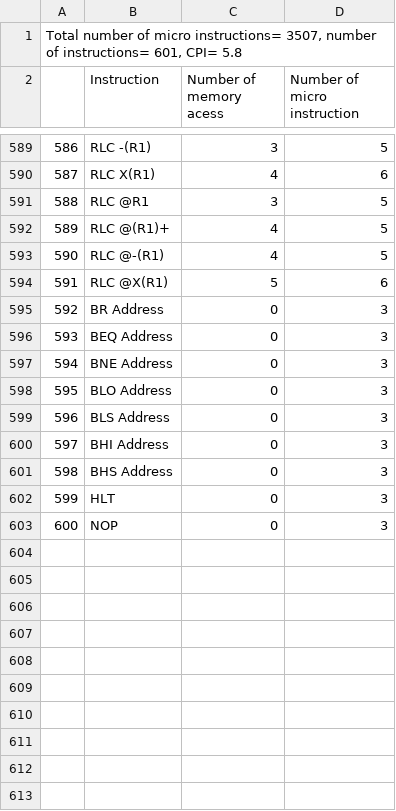
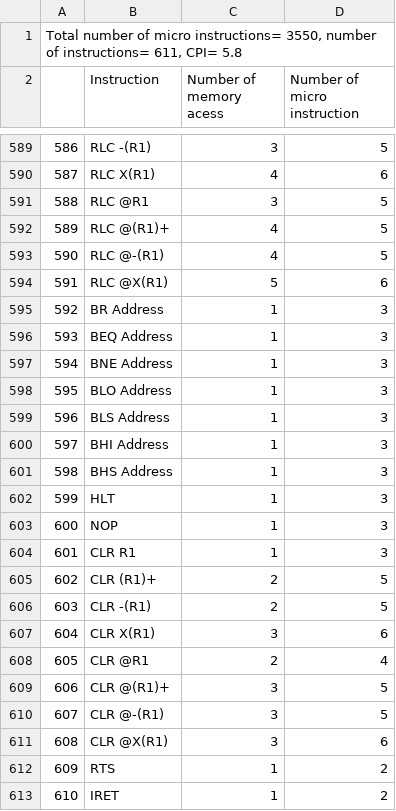
Before and after one commit to omarsgalal/Mini-PDP11, a CSV file: Stat.csv, drawn as a sheet; only a part is shown, gaps mark what is left out; the diff names each change by its address in the sheet, - before the commit and + after, or states it on an @@ line.

Commit message:
added micro instructions for branches,IRET and RTS

```diff
--- a/Stat.csv
+++ b/Stat.csv
@@ column A renumbered in row 1 @@
-C595:C603 (Number of memory acess): 0
+C595:C603 (Number of memory acess): 1
+row 604: 601 | CLR R1 | 1 | 3
+row 605: 602 | CLR (R1)+ | 2 | 5
+row 606: 603 | CLR -(R1) | 2 | 5
+row 607: 604 | CLR X(R1) | 3 | 6
+row 608: 605 | CLR @R1 | 2 | 4
+row 609: 606 | CLR @(R1)+ | 3 | 5
+row 610: 607 | CLR @-(R1) | 3 | 5
+row 611: 608 | CLR @X(R1) | 3 | 6
+row 612: 609 | RTS | 1 | 2
+row 613: 610 | IRET | 1 | 2
```
Also changed, not shown: 1 other file.
